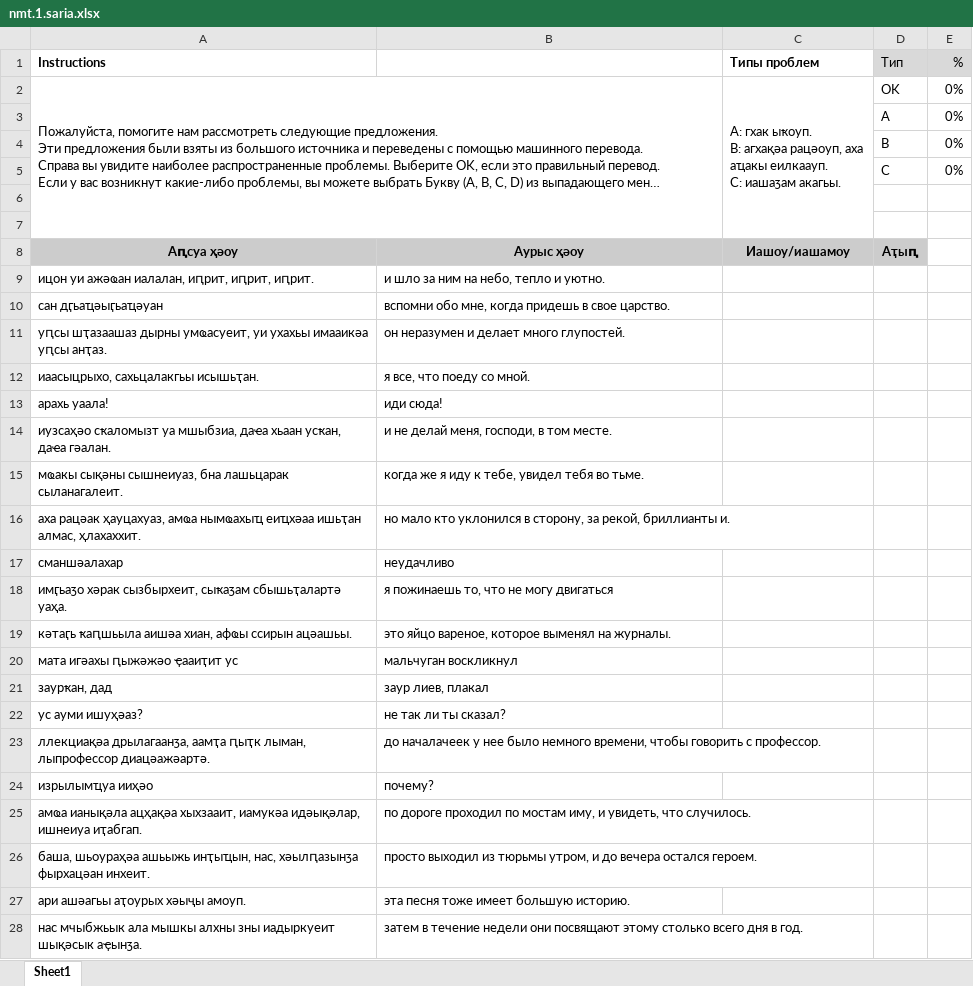
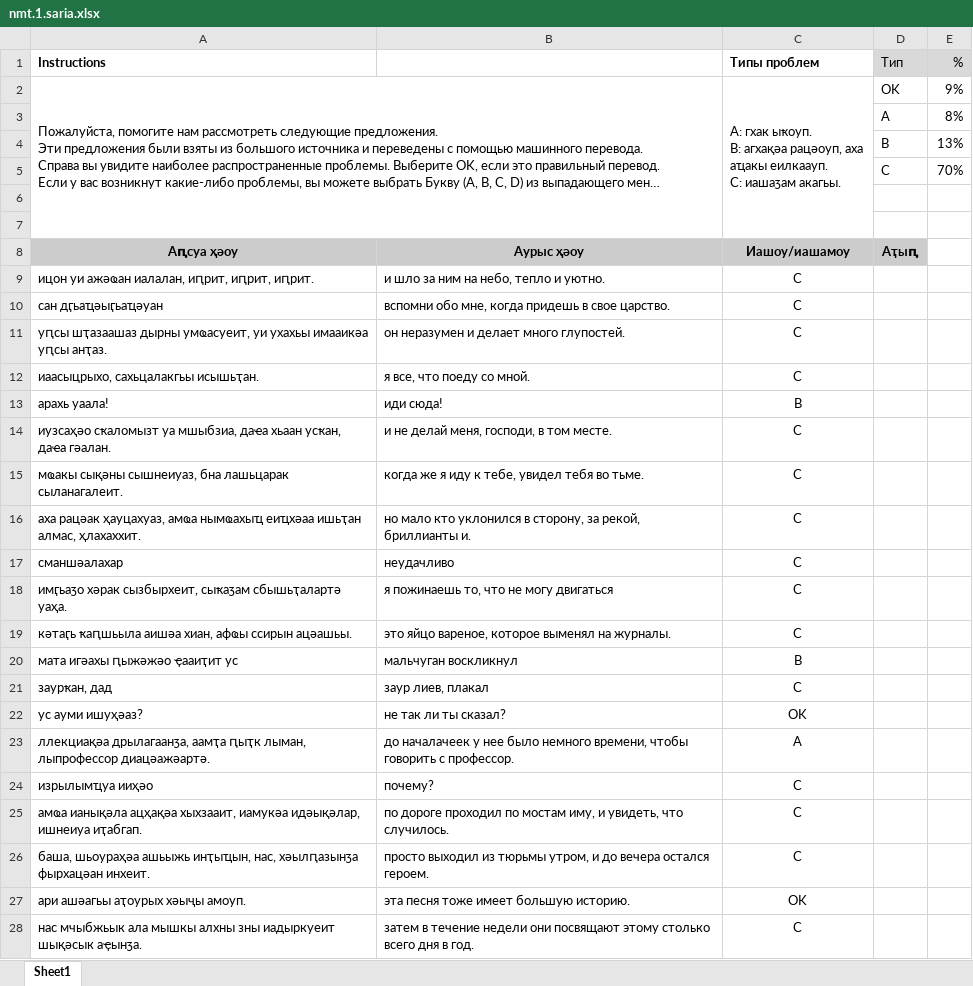
Before and after one commit to danielinux7/anana, an Excel workbook: nmt/астатистика/nmt.1.saria.xlsx, sheet Sheet1, drawn as a sheet; only a part is shown; long unchanged cells end in …; values as stored, in another font and other column widths than the file's, no borders; charts and pictures and conditional formats not drawn; the diff covers the shown part only; the diff names each change by its address in the sheet, - before the commit and + after, or states it on an @@ line.

Commit message:
NMT stats

```diff
--- a/nmt/астатистика/nmt.1.saria.xlsx (sheet Sheet1)
+++ b/nmt/астатистика/nmt.1.saria.xlsx (sheet Sheet1)
-E2 (%): 0%
+E2 (%): 9%
-E3 (%): 0%
+E3 (%): 8%
-E4 (%): 0%
+E4 (%): 13%
-E5 (%): 0%
+E5 (%): 70%
-C9:C12 (Типы проблем): (empty)
+C9:C12 (Типы проблем): C
-C13 (Типы проблем): (empty)
+C13 (Типы проблем): B
-C14:C19 (Типы проблем): (empty)
+C14:C19 (Типы проблем): C
-C20 (Типы проблем): (empty)
+C20 (Типы проблем): B
-C21 (Типы проблем): (empty)
+C21 (Типы проблем): C
-C22 (Типы проблем): (empty)
+C22 (Типы проблем): OK
-C23 (Типы проблем): (empty)
+C23 (Типы проблем): A
-C24:C26 (Типы проблем): (empty)
+C24:C26 (Типы проблем): C
-C27 (Типы проблем): (empty)
+C27 (Типы проблем): OK
-C28 (Типы проблем): (empty)
+C28 (Типы проблем): C
```
Also changed, not shown: 227 edited cells elsewhere in this sheet, charts or pictures.
